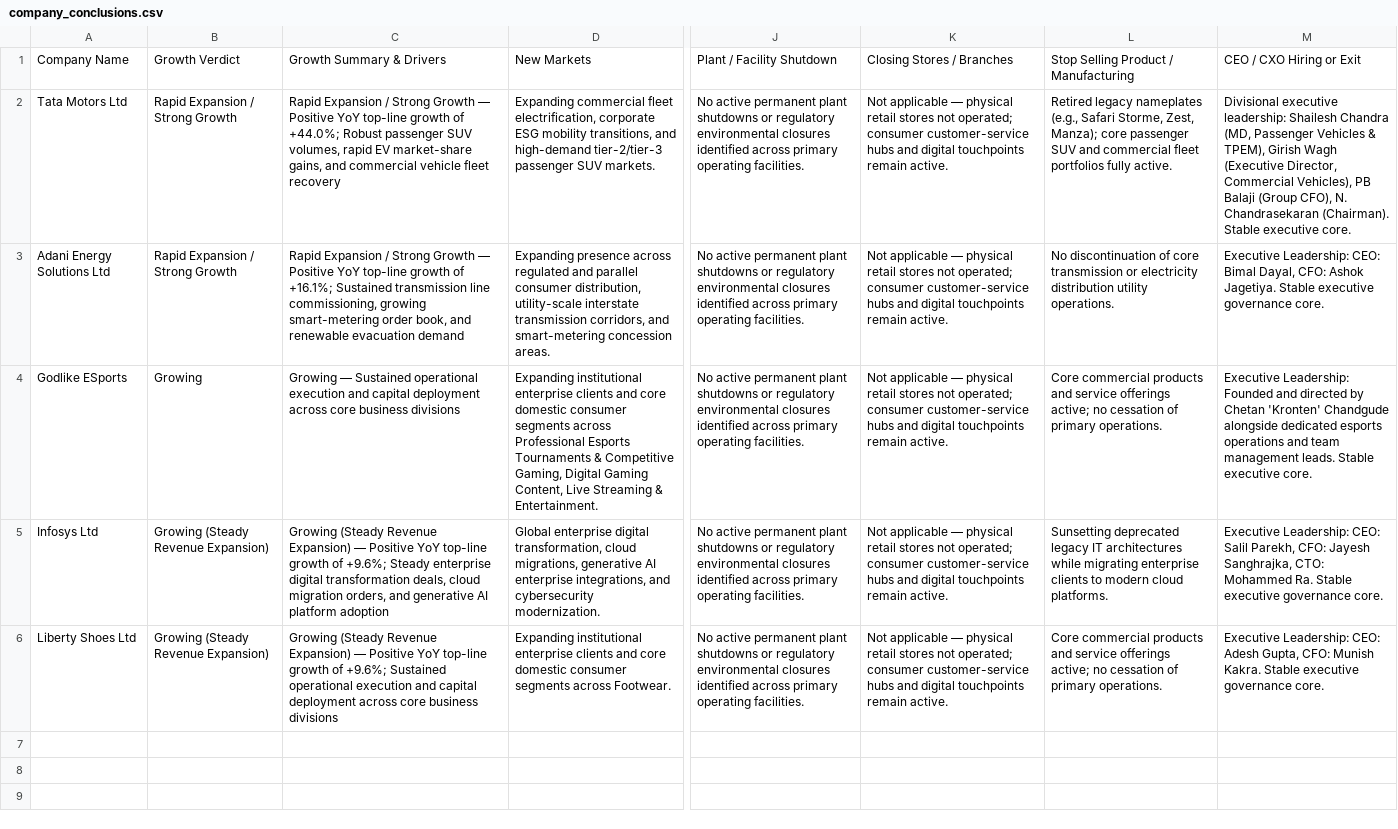
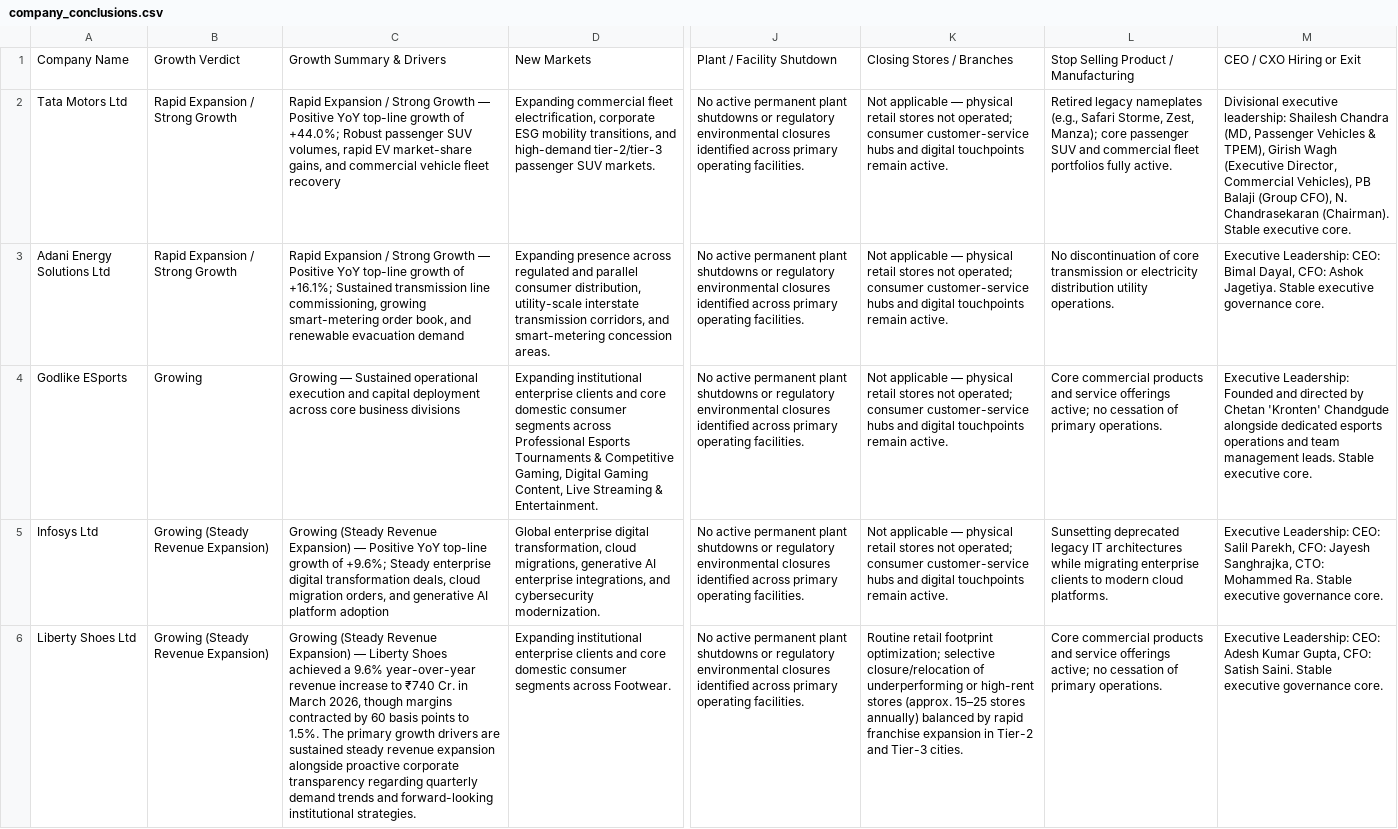
Before and after one commit to apurv68/company-datarecord, a CSV file: company_conclusions.csv, drawn as a sheet; only a part is shown, gaps mark what is left out; the diff names each change by its address in the sheet, - before the commit and + after, or states it on an @@ line.

Commit message:
fix: accurately reflect physical store closures and retail footprint in Table #5

```diff
--- a/company_conclusions.csv
+++ b/company_conclusions.csv
-C6: …Expansion) — Positive YoY top-line growth of +9.6%; Sustained operational execution and capital deployment across core business divisions
+C6: …Expansion) — Liberty Shoes achieved a 9.6% year-over-year revenue increase to ₹740 Cr. in March 2026, though margins contracted by 60 basis points to 1.5%. The primary growth drivers are sustained steady revenue expansion alongside proactive corporate transparency regarding quarterly demand trends and forward-looking institutional strategies.
-K6: Not applicable — physical retail stores not operated; consumer customer-service hubs and digital touchpoints remain active.
+K6: Routine retail footprint optimization; selective closure/relocation of underperforming or high-rent stores (approx. 15–25 stores annually) balanced by rapid franchise expansion in Tier-2 and Tier-3 cities.
-M6: …CEO: Adesh Gupta, CFO: Munish Kakra. Stable executive…
+M6: …CEO: Adesh Kumar Gupta, CFO: Satish Saini. Stable executive…
```
Also changed, not shown: company_records.csv, 2 other files.
